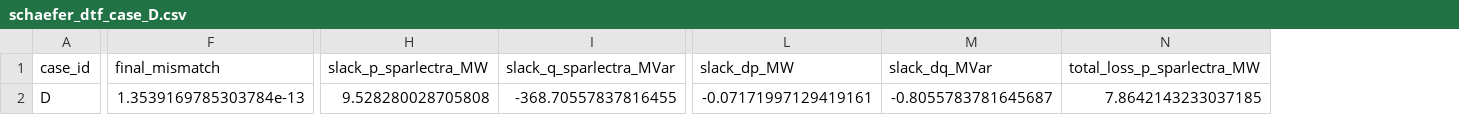
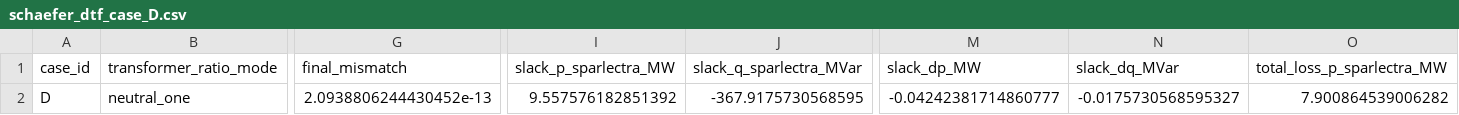
Before and after one commit to Welthulk/Sparlectra.jl, a CSV file: examples/_out/schaefer_dtf_validation/schaefer_dtf_case_D.csv, drawn as a sheet; only a part is shown, gaps mark what is left out; addresses are those after the commit; the diff covers the shown part only; the diff names each change by its address in the sheet, - before the commit and + after, or states it on an @@ line.

```diff
--- a/examples/_out/schaefer_dtf_validation/schaefer_dtf_case_D.csv
+++ b/examples/_out/schaefer_dtf_validation/schaefer_dtf_case_D.csv
+column B (transformer_ratio_mode), row 2: neutral_one
-G2 (final_mismatch): 1.3539169785303784e-13
+G2 (final_mismatch): 2.0938806244430452e-13
-I2 (slack_p_sparlectra_MW): 9.528280028705808
+I2 (slack_p_sparlectra_MW): 9.557576182851392
-J2 (slack_q_sparlectra_MVar): -368.70557837816455
+J2 (slack_q_sparlectra_MVar): -367.9175730568595
-M2 (slack_dp_MW): -0.07171997129419161
+M2 (slack_dp_MW): -0.04242381714860777
-N2 (slack_dq_MVar): -0.8055783781645687
+N2 (slack_dq_MVar): -0.0175730568595327
-O2 (total_loss_p_sparlectra_MW): 7.8642143233037185
+O2 (total_loss_p_sparlectra_MW): 7.900864539006282
```
Also changed, not shown: 13 edited cells elsewhere in this file, examples/_out/schaefer_dtf_validation/schaefer_dtf_case_A.csv, examples/_out/schaefer_dtf_validation/schaefer_dtf_case_B.csv, 19 other files.
